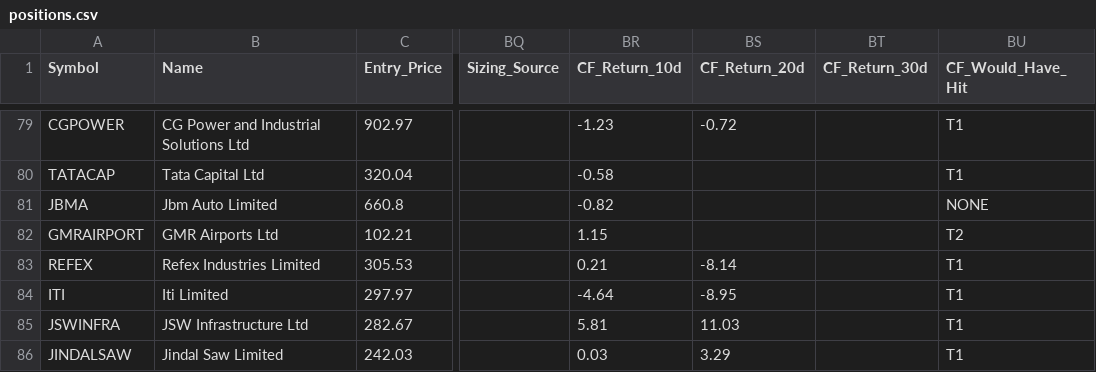
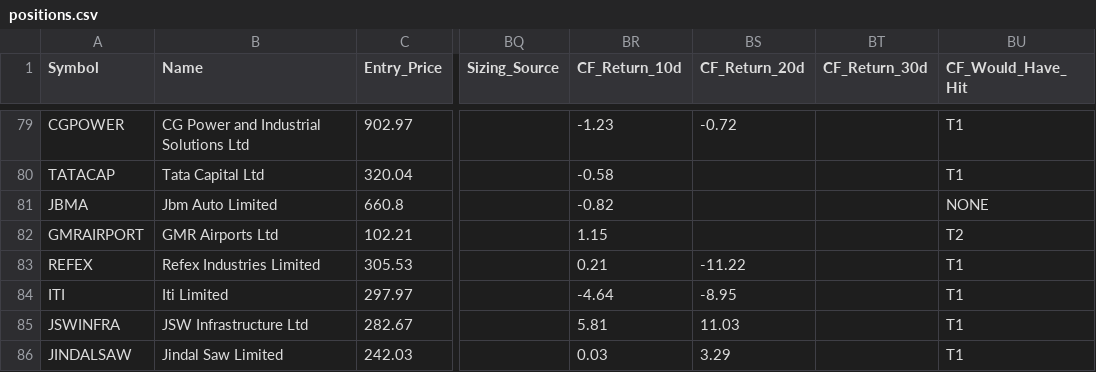
Before and after one commit to AbhiAbhiAbhi/swing-sentinel, a CSV file: data/positions.csv, drawn as a sheet; only a part is shown, gaps mark what is left out; the diff covers the shown part only; the diff names each change by its address in the sheet, - before the commit and + after, or states it on an @@ line.

Commit message:
Auto: morning watchlist level adjustments [skip ci]

```diff
--- a/data/positions.csv
+++ b/data/positions.csv
-BS83 (CF_Return_20d): -8.14
+BS83 (CF_Return_20d): -11.22
```
Also changed, not shown: 29 edited cells elsewhere in this file.
